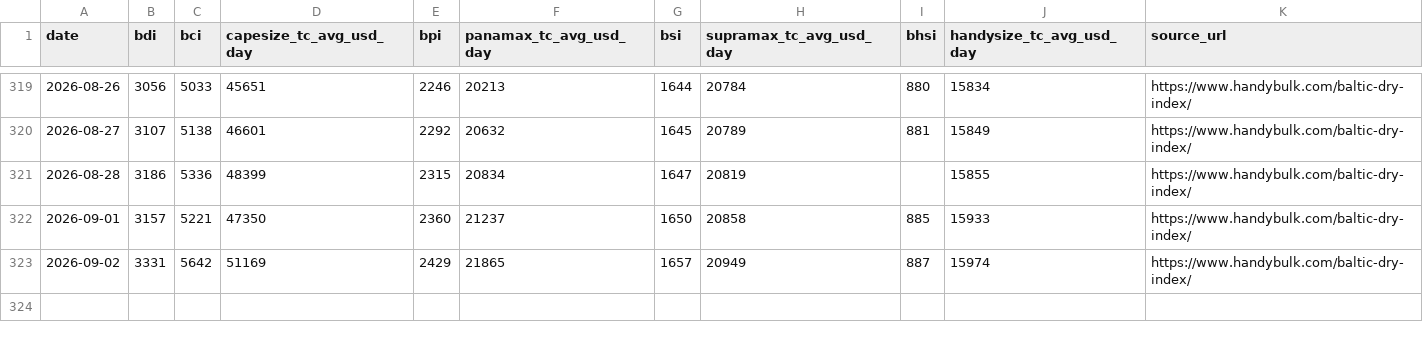
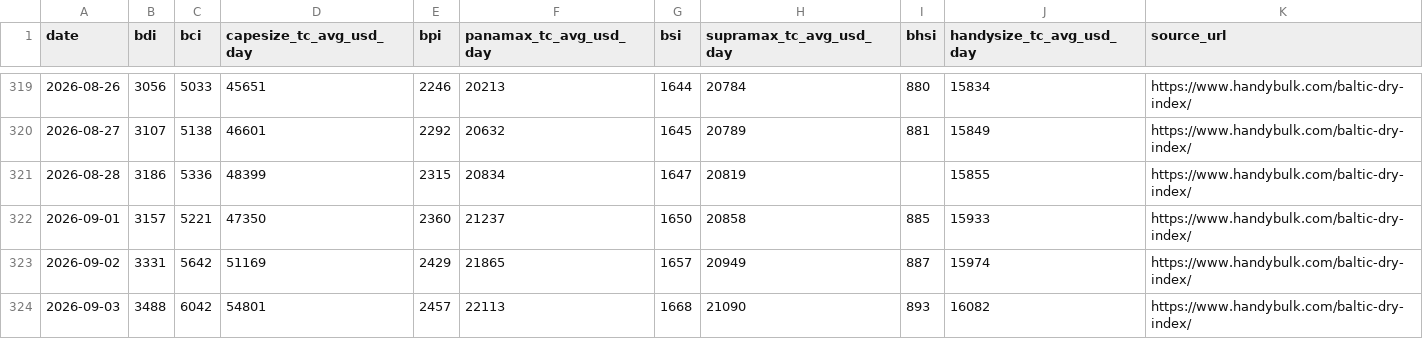
Before and after one commit to Ashutosh-Naruka/SIH_2026, a CSV file: raw_data/handybulk_index_levels.csv, drawn as a sheet; only a part is shown, gaps mark what is left out; the diff names each change by its address in the sheet, - before the commit and + after, or states it on an @@ line.

Commit message:
Refresh handybulk rate series to 2026-09-03
Not a code change. The backend's startup rate-refresh harvester ran while the
desk was being exercised locally and appended one new real observation day
(2026-09-03: BDI 3488, Panamax TC avg 22,113, Supramax TC avg 21,090) to the
handybulk series, which then propagated into master_long/master_summary.

Kept as its own commit so it can be dropped independently of the UX work if
the branch is meant to carry code only.

```diff
--- a/raw_data/handybulk_index_levels.csv
+++ b/raw_data/handybulk_index_levels.csv
+row 324: 2026-09-03 | 3488 | 6042 | 54801 | 2457 | 22113 | 1668 | 21090 | 893 | 16082 | https://www.handybulk.com/baltic-dry-index/
```
Also changed, not shown: 2 other files.
